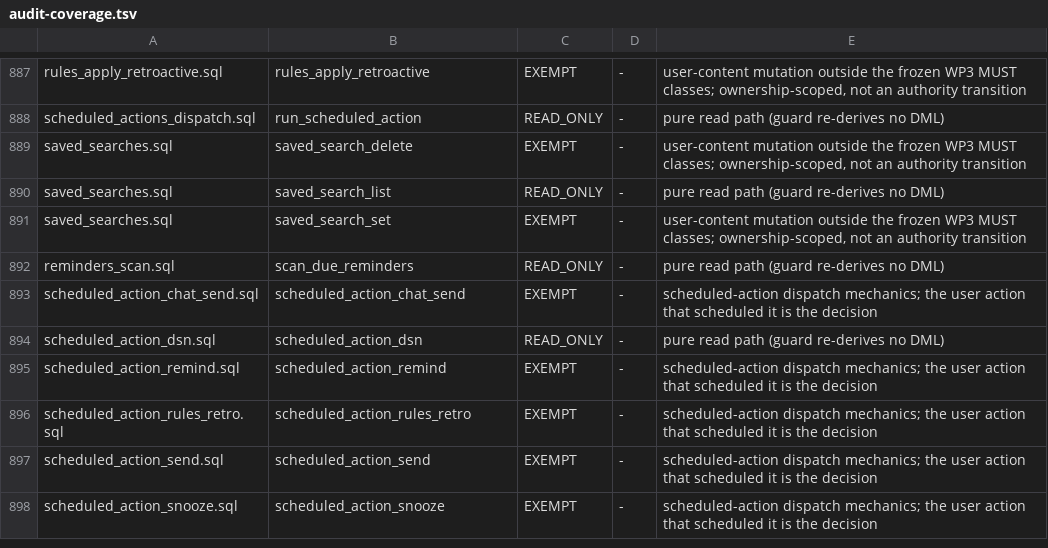
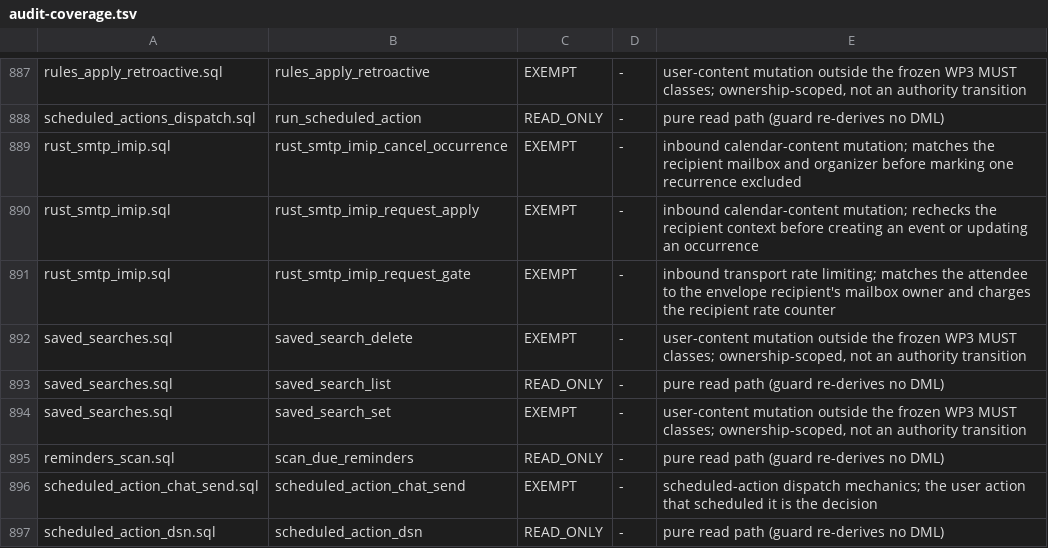
Before and after one commit to setjoin/setjoin, a TSV file: scripts/audit-coverage.tsv, drawn as a sheet; only a part is shown, gaps mark what is left out; the shorter side is filled out with more unchanged rows.

Commit message:
fix(jmap): iMIP drops only the invalid recipient, not the whole invite (#398) (#480)
* fix(jmap): iMIP drops only the invalid recipient, not the whole invite (#398)

* fix(guards): classify iMIP reducers in audit coverage (#398)

```diff
--- a/scripts/audit-coverage.tsv
+++ b/scripts/audit-coverage.tsv
@@ -888,2 +888,5 @@ rules_apply_retroactive.sql	rules_apply_retroactive	EXEMPT	-	user-content mutati
 scheduled_actions_dispatch.sql	run_scheduled_action	READ_ONLY	-	pure read path (guard re-derives no DML)
+rust_smtp_imip.sql	rust_smtp_imip_cancel_occurrence	EXEMPT	-	inbound calendar-content mutation; matches the recipient mailbox and organizer before marking one recurrence excluded
+rust_smtp_imip.sql	rust_smtp_imip_request_apply	EXEMPT	-	inbound calendar-content mutation; rechecks the recipient context before creating an event or updating an occurrence
+rust_smtp_imip.sql	rust_smtp_imip_request_gate	EXEMPT	-	inbound transport rate limiting; matches the attendee to the envelope recipient's mailbox owner and charges the recipient rate counter
 saved_searches.sql	saved_search_delete	EXEMPT	-	user-content mutation outside the frozen WP3 MUST classes; ownership-scoped, not an authority transition
```
Also changed, not shown: 3 other files.
